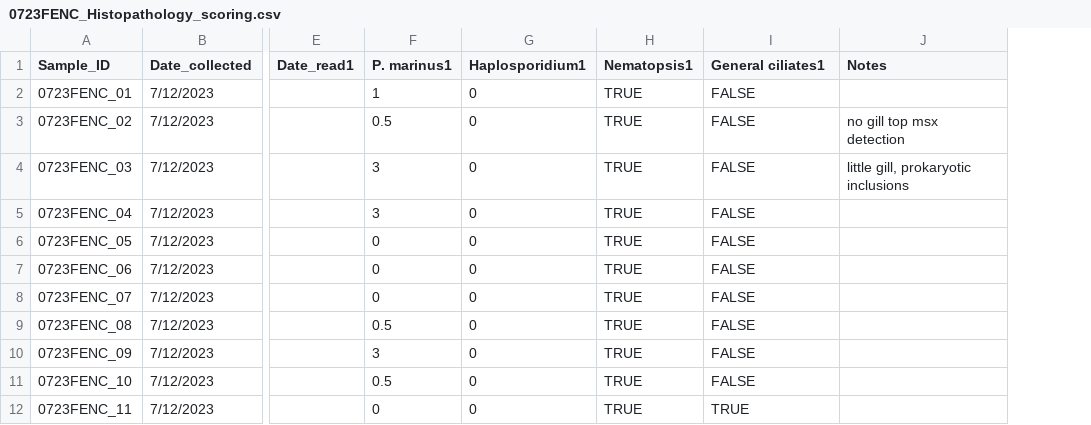
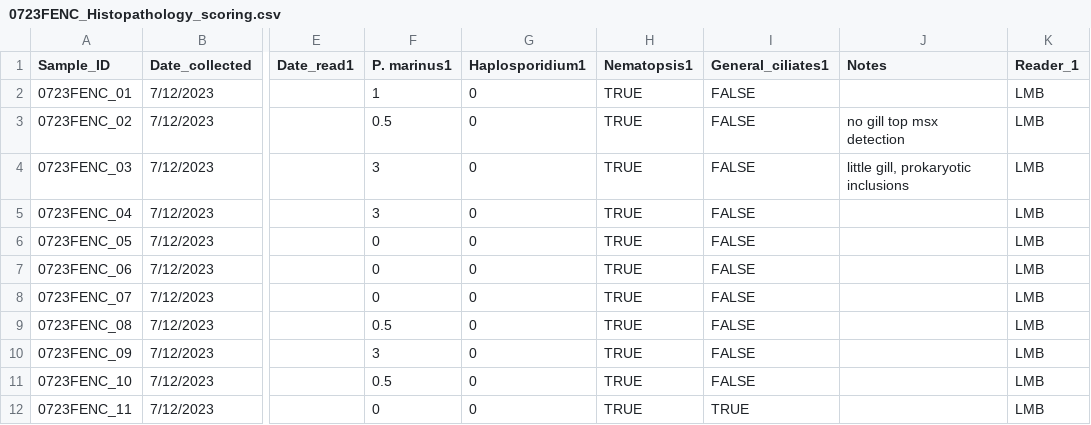
Before and after one commit to NEFSC/EAD-ASEB_EPA_LISS_Disease_Surveillance, a CSV file: Lab_Data_Histopathology/raw_data/0723FENC_Histopathology_scoring.csv, drawn as a sheet; only a part is shown, gaps mark what is left out; the diff names each change by its address in the sheet, - before the commit and + after, or states it on an @@ line.

```diff
--- a/Lab_Data_Histopathology/raw_data/0723FENC_Histopathology_scoring.csv
+++ b/Lab_Data_Histopathology/raw_data/0723FENC_Histopathology_scoring.csv
+column K (Reader_1), rows 2-12: all LMB
-I1: General ciliates1
+I1: General_ciliates1
```
Also changed, not shown: Lab_Data_Histopathology/output/Completeness_histopathology_score_data.csv, Lab_Data_Histopathology/raw_data/0724ASHC_Histopathology_scoring.csv, 1 other file.
